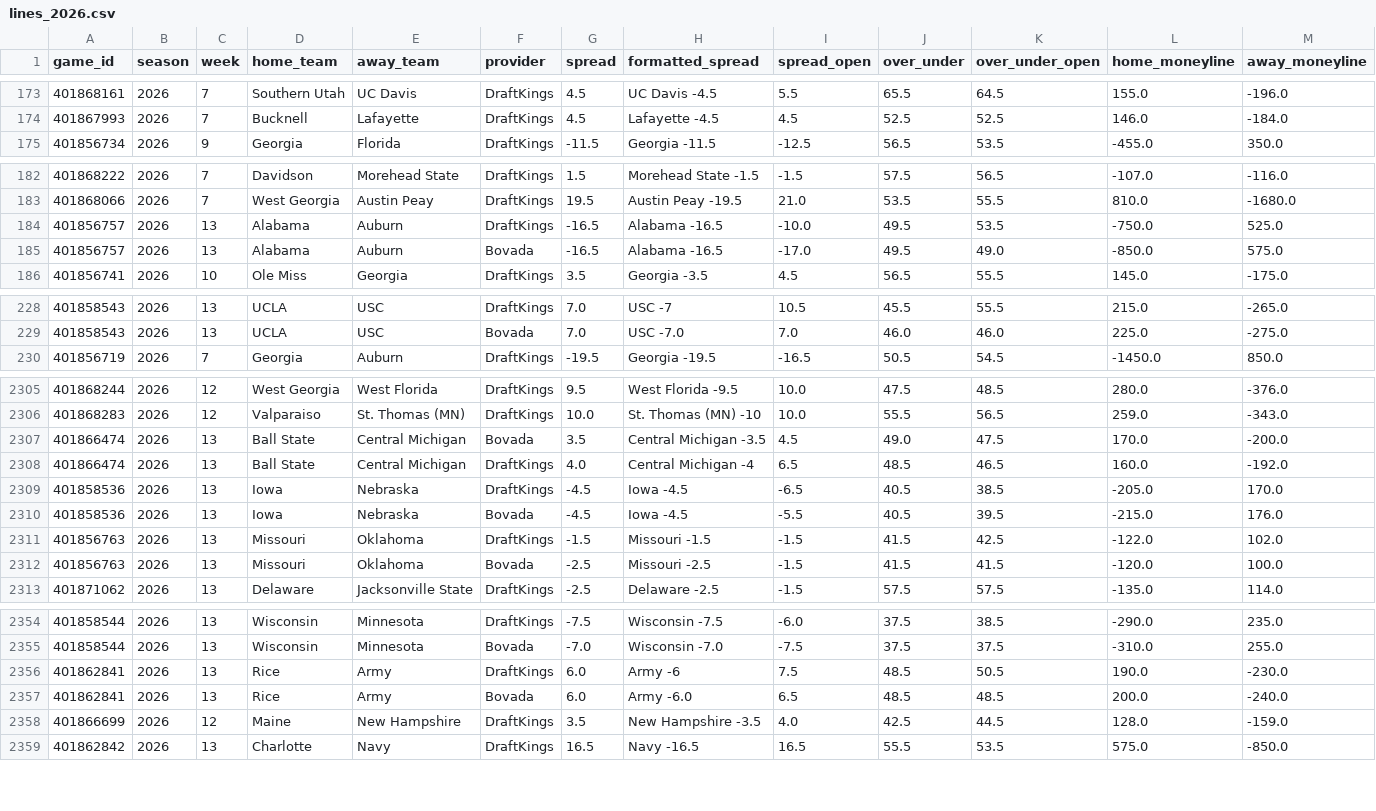
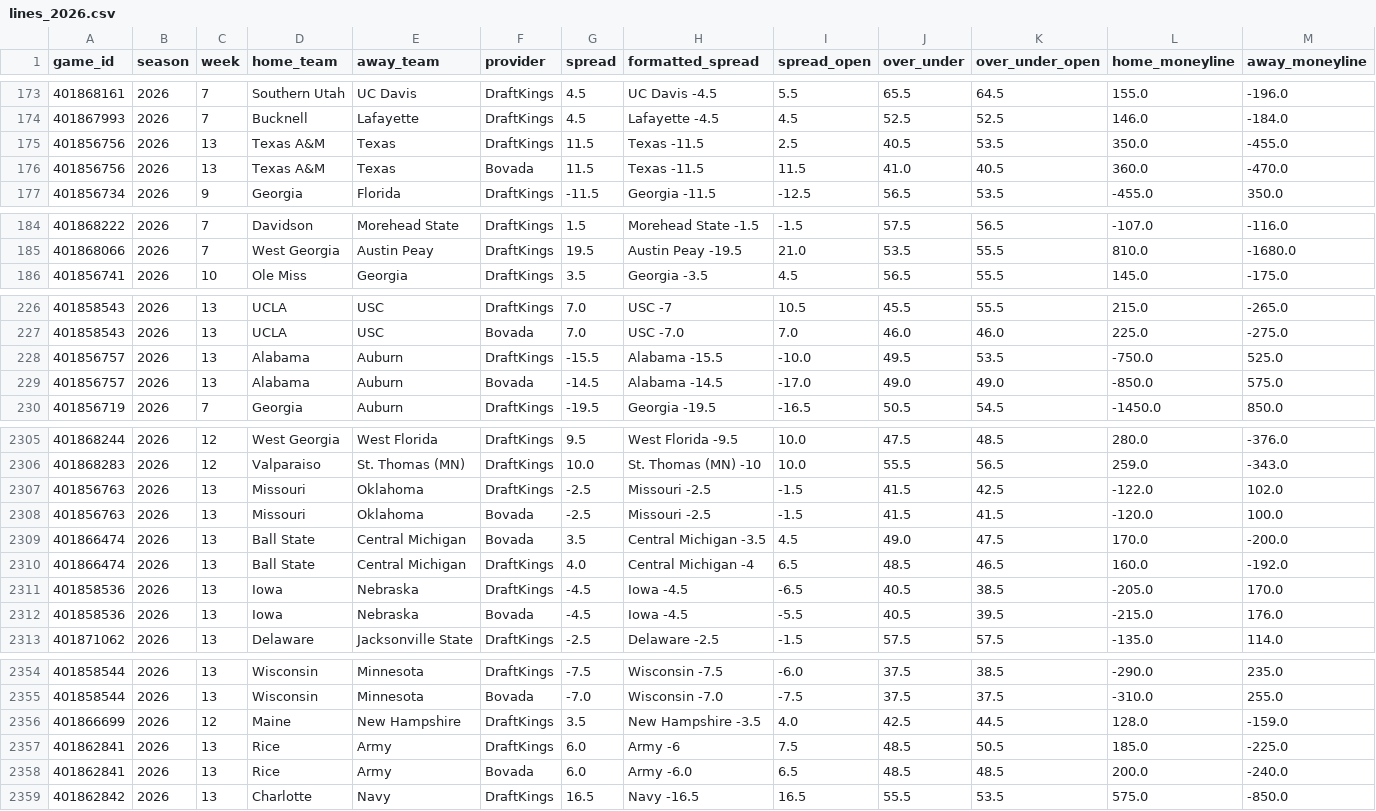
Before and after one commit to abwake55/CFB-26-Model, a CSV file: data/raw/lines_2026.csv, drawn as a sheet; only a part is shown, gaps mark what is left out; the diff covers the shown part only.

```diff
--- a/data/raw/lines_2026.csv
+++ b/data/raw/lines_2026.csv
@@ -174,2 +174,4 @@ game_id,season,week,home_team,away_team,provider,spread,formatted_spread,spread_
 401867993,2026,7,Bucknell,Lafayette,DraftKings,4.5,Lafayette -4.5,4.5,52.5,52.5,146.0,-184.0
+401856756,2026,13,Texas A&M,Texas,DraftKings,11.5,Texas -11.5,2.5,40.5,53.5,350.0,-455.0
+401856756,2026,13,Texas A&M,Texas,Bovada,11.5,Texas -11.5,11.5,41.0,40.5,360.0,-470.0
 401856734,2026,9,Georgia,Florida,DraftKings,-11.5,Georgia -11.5,-12.5,56.5,53.5,-455.0,350.0
@@ -183,4 +185,2 @@ game_id,season,week,home_team,away_team,provider,spread,formatted_spread,spread_
 401868066,2026,7,West Georgia,Austin Peay,DraftKings,19.5,Austin Peay -19.5,21.0,53.5,55.5,810.0,-1680.0
-401856757,2026,13,Alabama,Auburn,DraftKings,-16.5,Alabama -16.5,-10.0,49.5,53.5,-750.0,525.0
-401856757,2026,13,Alabama,Auburn,Bovada,-16.5,Alabama -16.5,-17.0,49.5,49.0,-850.0,575.0
 401856741,2026,10,Ole Miss,Georgia,DraftKings,3.5,Georgia -3.5,4.5,56.5,55.5,145.0,-175.0
@@ -229,2 +227,4 @@ game_id,season,week,home_team,away_team,provider,spread,formatted_spread,spread_
 401858543,2026,13,UCLA,USC,Bovada,7.0,USC -7.0,7.0,46.0,46.0,225.0,-275.0
+401856757,2026,13,Alabama,Auburn,DraftKings,-15.5,Alabama -15.5,-10.0,49.5,53.5,-750.0,525.0
+401856757,2026,13,Alabama,Auburn,Bovada,-14.5,Alabama -14.5,-17.0,49.0,49.0,-850.0,575.0
 401856719,2026,7,Georgia,Auburn,DraftKings,-19.5,Georgia -19.5,-16.5,50.5,54.5,-1450.0,850.0
@@ -2306,2 +2306,4 @@ game_id,season,week,home_team,away_team,provider,spread,formatted_spread,spread_
 401868283,2026,12,Valparaiso,St. Thomas (MN),DraftKings,10.0,St. Thomas (MN) -10,10.0,55.5,56.5,259.0,-343.0
+401856763,2026,13,Missouri,Oklahoma,DraftKings,-2.5,Missouri -2.5,-1.5,41.5,42.5,-122.0,102.0
+401856763,2026,13,Missouri,Oklahoma,Bovada,-2.5,Missouri -2.5,-1.5,41.5,41.5,-120.0,100.0
 401866474,2026,13,Ball State,Central Michigan,Bovada,3.5,Central Michigan -3.5,4.5,49.0,47.5,170.0,-200.0
@@ -2310,4 +2312,2 @@ game_id,season,week,home_team,away_team,provider,spread,formatted_spread,spread_
 401858536,2026,13,Iowa,Nebraska,Bovada,-4.5,Iowa -4.5,-5.5,40.5,39.5,-215.0,176.0
-401856763,2026,13,Missouri,Oklahoma,DraftKings,-1.5,Missouri -1.5,-1.5,41.5,42.5,-122.0,102.0
-401856763,2026,13,Missouri,Oklahoma,Bovada,-2.5,Missouri -2.5,-1.5,41.5,41.5,-120.0,100.0
 401871062,2026,13,Delaware,Jacksonville State,DraftKings,-2.5,Delaware -2.5,-1.5,57.5,57.5,-135.0,114.0
@@ -2355,5 +2355,5 @@ game_id,season,week,home_team,away_team,provider,spread,formatted_spread,spread_
 401858544,2026,13,Wisconsin,Minnesota,Bovada,-7.0,Wisconsin -7.0,-7.5,37.5,37.5,-310.0,255.0
-401862841,2026,13,Rice,Army,DraftKings,6.0,Army -6,7.5,48.5,50.5,190.0,-230.0
-401862841,2026,13,Rice,Army,Bovada,6.0,Army -6.0,6.5,48.5,48.5,200.0,-240.0
 401866699,2026,12,Maine,New Hampshire,DraftKings,3.5,New Hampshire -3.5,4.0,42.5,44.5,128.0,-159.0
+401862841,2026,13,Rice,Army,DraftKings,6.0,Army -6,7.5,48.5,50.5,185.0,-225.0
+401862841,2026,13,Rice,Army,Bovada,6.0,Army -6.0,6.5,48.5,48.5,200.0,-240.0
 401862842,2026,13,Charlotte,Navy,DraftKings,16.5,Navy -16.5,16.5,55.5,53.5,575.0,-850.0
```
Also changed, not shown: 1 added row, 2 removed rows, 1 moved row and 2 edited cells elsewhere in this file, data/raw/games_2026.csv, 14 other files.
